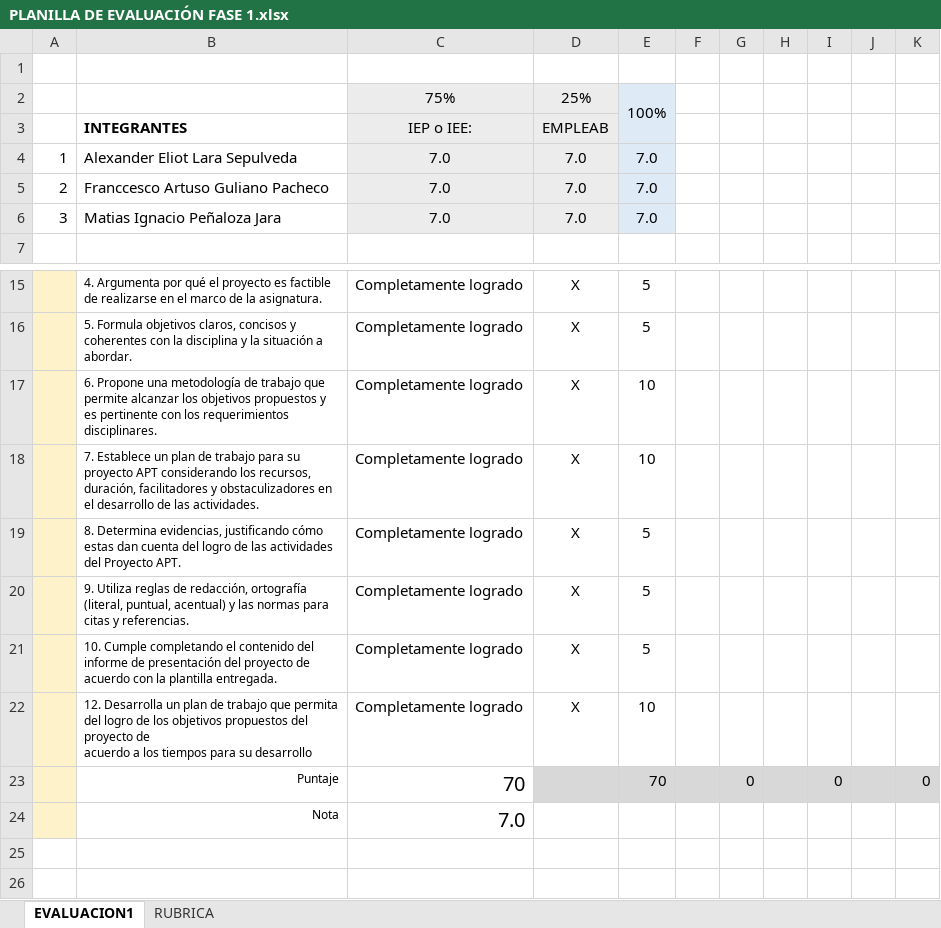
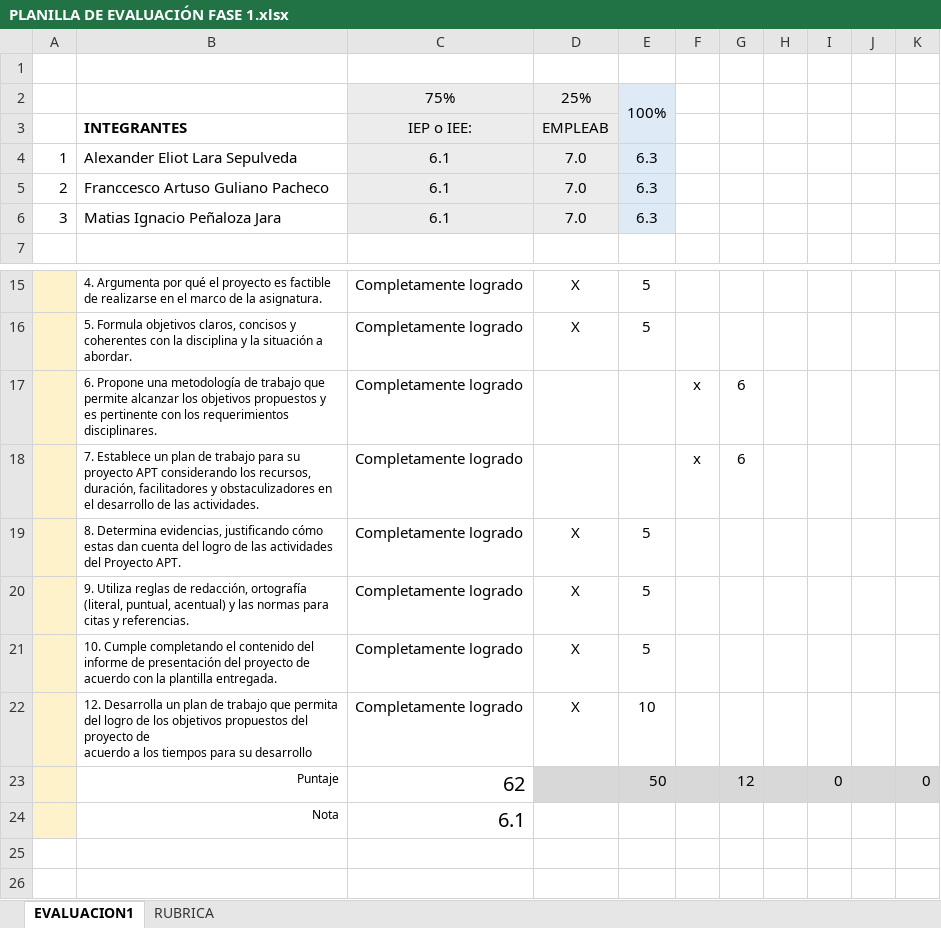
Before and after one commit to NodyDuoc/snz, an Excel workbook: Fase 1/Evidencias Grupales/PLANILLA DE EVALUACIÓN FASE 1.xlsx, sheet EVALUACION1, drawn as a sheet; only a part is shown, gaps mark what is left out; values as stored, in another font and other column widths than the file's, no borders; charts and pictures and conditional formats not drawn; removed rows and columns are numbered as before the commit, all else as after; the diff names each change by its address in the sheet, - before the commit and + after, or states it on an @@ line.

Commit message:
Update PLANILLA DE EVALUACIÓN FASE 1.xlsx

```diff
--- a/Fase 1/Evidencias Grupales/PLANILLA DE EVALUACIÓN FASE 1.xlsx (sheet EVALUACION1)
+++ b/Fase 1/Evidencias Grupales/PLANILLA DE EVALUACIÓN FASE 1.xlsx (sheet EVALUACION1)
-C4:C6: 7.0
+C4:C6: 6.1
-E4:E6: 7.0
+E4:E6: 6.3
-row 17:  | 6. Propone una metodología de trabajo que permite alcanzar los objetivos propuestos y es pertinente con los requerimientos disciplinares. | Completamente logrado | X | 10
-row 18:  | 7. Establece un plan de trabajo para su proyecto APT considerando los recursos, duración, facilitadores y obstaculizadores en el desarrollo de las actividades. | Completamente logrado | X | 10
+row 17:  | 6. Propone una metodología de trabajo que permite alcanzar los objetivos propuestos y es pertinente con los requerimientos disciplinares. | Completamente logrado |  |  | x | 6
+row 18:  | 7. Establece un plan de trabajo para su proyecto APT considerando los recursos, duración, facilitadores y obstaculizadores en el desarrollo de las actividades. | Completamente logrado |  |  | x | 6
-C23: 70
+C23: 62
-E23: 70
+E23: 50
-G23: 0
+G23: 12
-C24: 7.0
+C24: 6.1
```
